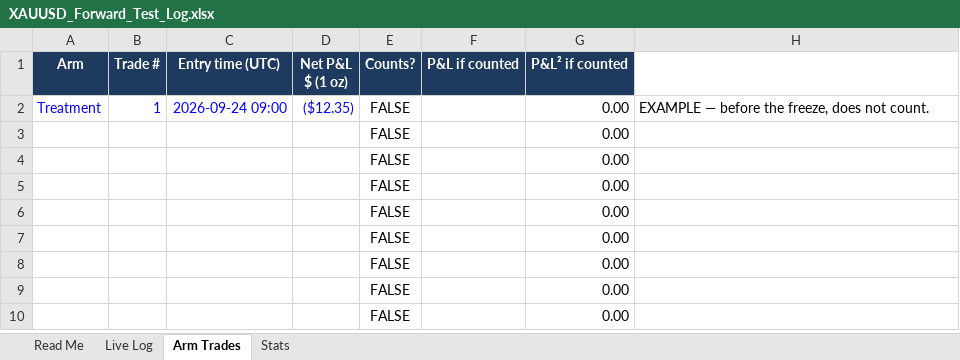
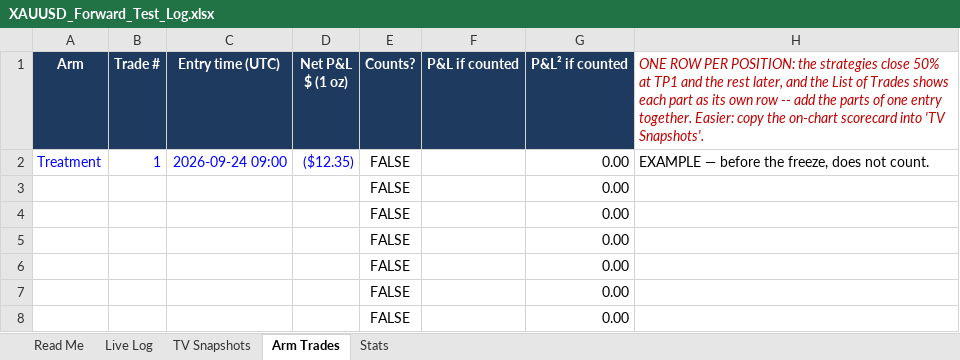
Before and after one commit to fmve1232/Trading-View-Xauusd, an Excel workbook: audit/XAUUSD_Forward_Test_Log.xlsx, sheet Arm Trades, drawn as a sheet; only a part is shown; the shorter side is filled out with more unchanged rows; values as stored, in another font and other column widths than the file's, no borders; the diff names each change by its address in the sheet, - before the commit and + after, or states it on an @@ line.

```diff
--- a/audit/XAUUSD_Forward_Test_Log.xlsx (sheet Arm Trades)
+++ b/audit/XAUUSD_Forward_Test_Log.xlsx (sheet Arm Trades)
+sheet tab: TV Snapshots
-H1: (empty)
+H1: ONE ROW PER POSITION: the strategies close 50% at TP1 and the rest later, and the List of Trades shows each part as its own row -- add the parts of one entry together. Easier: copy the on-chart scorecard into 'TV Snapshots'.
```
Also changed, not shown: sheet Read Me, 16 other files.
